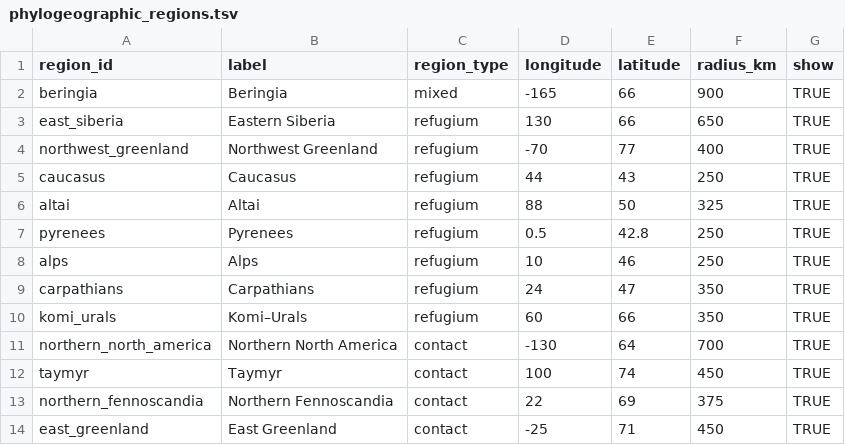
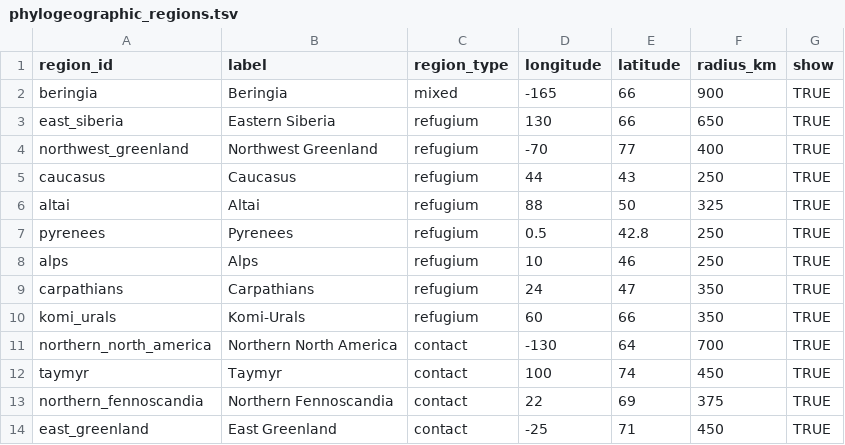
Before and after one commit to Erythroxylum/Dryas-popgen-phylogeo, a TSV file: data/phylogeographic_regions.tsv, drawn as a sheet.

Commit message:
Standardize region labels

```diff
--- a/data/phylogeographic_regions.tsv
+++ b/data/phylogeographic_regions.tsv
@@ -9,3 +9,3 @@ alps	Alps	refugium	10	46	250	TRUE
 carpathians	Carpathians	refugium	24	47	350	TRUE
-komi_urals	Komi–Urals	refugium	60	66	350	TRUE
+komi_urals	Komi-Urals	refugium	60	66	350	TRUE
 northern_north_america	Northern North America	contact	-130	64	700	TRUE
```
